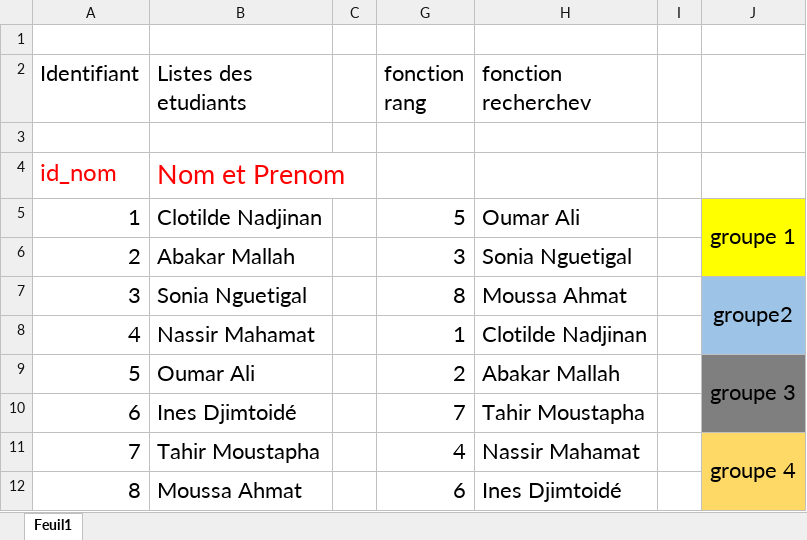
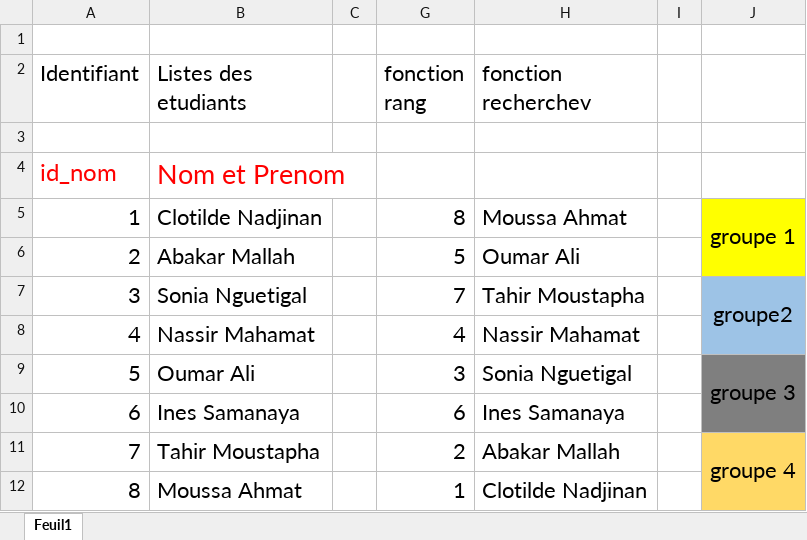
Before and after one commit to clotilde1998/constitution-de-groupe-aleatoire, an Excel workbook: repartitionaleatoire.xlsx, sheet Feuil1, drawn as a sheet; values as stored, in another font and other column widths than the file's, no borders; removed rows and columns are numbered as before the commit, all else as after; the diff names each change by its address in the sheet, - before the commit and + after, or states it on an @@ line.

Commit message:
fichier modifier repatition groupe

```diff
--- a/repartitionaleatoire.xlsx (sheet Feuil1)
+++ b/repartitionaleatoire.xlsx (sheet Feuil1)
-G5 (fonction rang): 5
+G5 (fonction rang): 8
-H5 (fonction recherchev): Oumar Ali
+H5 (fonction recherchev): Moussa Ahmat
-G6 (fonction rang): 3
+G6 (fonction rang): 5
-H6 (fonction recherchev): Sonia Nguetigal
+H6 (fonction recherchev): Oumar Ali
-G7 (fonction rang): 8
+G7 (fonction rang): 7
-H7 (fonction recherchev): Moussa Ahmat
+H7 (fonction recherchev): Tahir Moustapha
-G8 (fonction rang): 1
+G8 (fonction rang): 4
-H8 (fonction recherchev): Clotilde Nadjinan
+H8 (fonction recherchev): Nassir Mahamat
-G9 (fonction rang): 2
+G9 (fonction rang): 3
-H9 (fonction recherchev): Abakar Mallah
+H9 (fonction recherchev): Sonia Nguetigal
-row 10: 6 | Ines Djimtoidé |  | 7 | Tahir Moustapha
+row 10: 6 | Ines Samanaya |  | 6 | Ines Samanaya
-G11 (fonction rang): 4
+G11 (fonction rang): 2
-H11 (fonction recherchev): Nassir Mahamat
+H11 (fonction recherchev): Abakar Mallah
-G12 (fonction rang): 6
+G12 (fonction rang): 1
-H12 (fonction recherchev): Ines Djimtoidé
+H12 (fonction recherchev): Clotilde Nadjinan
```
Also changed, not shown: hidden cells.
